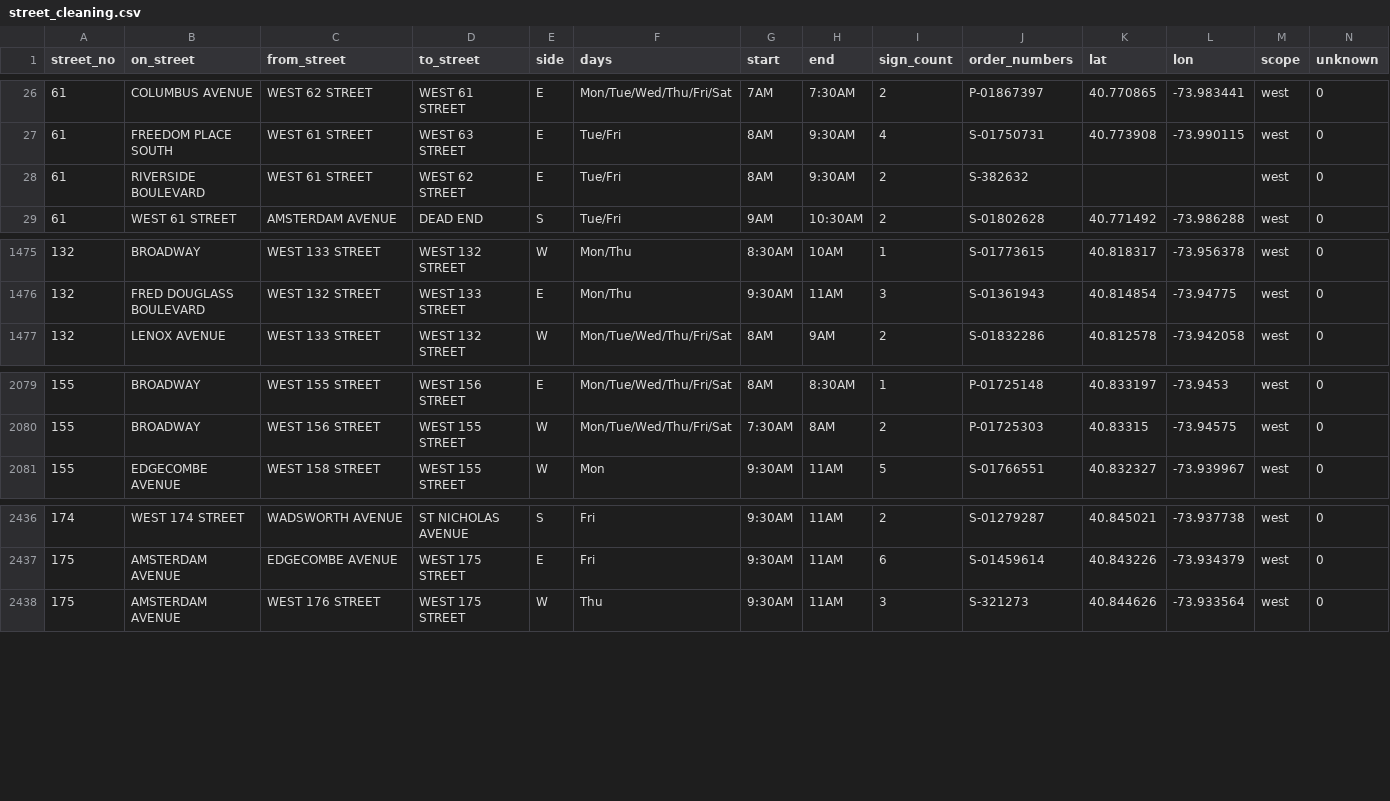
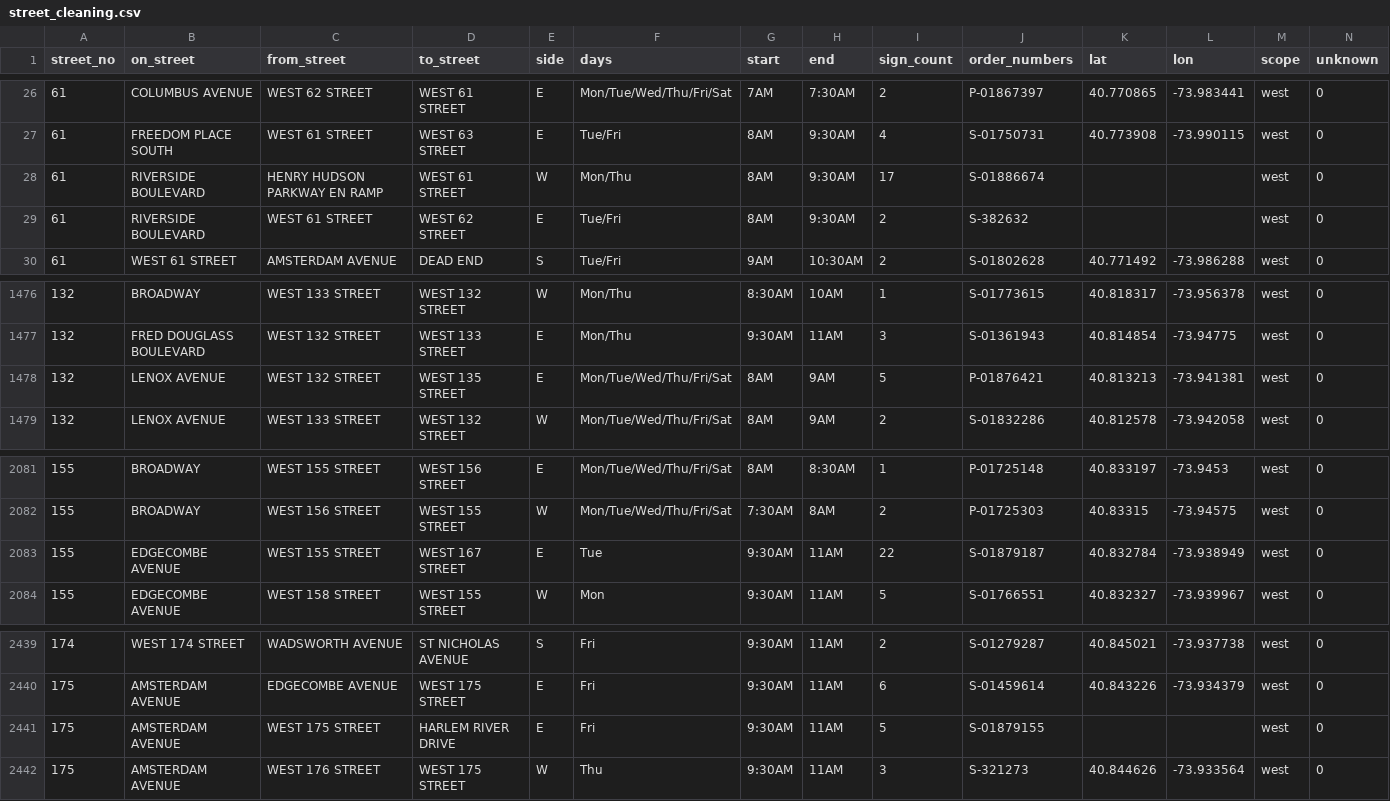
Before and after one commit to brandonbm-creator/nyc-street-parking, a CSV file: data/street_cleaning.csv, drawn as a sheet; only a part is shown, gaps mark what is left out; the diff names each change by its address in the sheet, - before the commit and + after, or states it on an @@ line.

```diff
--- a/data/street_cleaning.csv
+++ b/data/street_cleaning.csv
+row 28: 61 | RIVERSIDE BOULEVARD | HENRY HUDSON PARKWAY EN RAMP | WEST 61 STREET | W | Mon/Thu | 8AM | 9:30AM | 17 | S-01886674 |  |  | west | 0
+row 1478: 132 | LENOX AVENUE | WEST 132 STREET | WEST 135 STREET | E | Mon/Tue/Wed/Thu/Fri/Sat | 8AM | 9AM | 5 | P-01876421 | 40.813213 | -73.941381 | west | 0
+row 2083: 155 | EDGECOMBE AVENUE | WEST 155 STREET | WEST 167 STREET | E | Tue | 9:30AM | 11AM | 22 | S-01879187 | 40.832784 | -73.938949 | west | 0
+row 2441: 175 | AMSTERDAM AVENUE | WEST 175 STREET | HARLEM RIVER DRIVE | E | Fri | 9:30AM | 11AM | 5 | S-01879155 |  |  | west | 0
```
Also changed, not shown: 1 other file.
